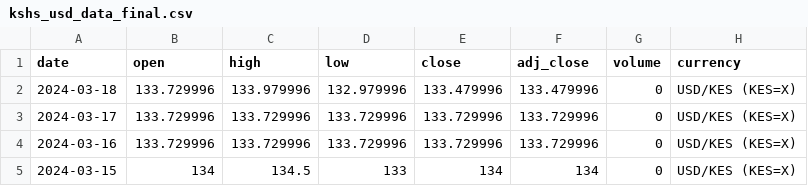
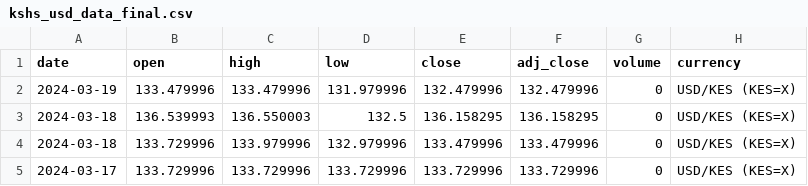
Before and after one commit to Reu-hub/currency, a CSV file: data_processed/kshs_usd_data_final.csv, drawn as a sheet; only a part is shown; the shorter side is filled out with more unchanged rows; the diff names each change by its address in the sheet, - before the commit and + after, or states it on an @@ line.

```diff
--- a/data_processed/kshs_usd_data_final.csv
+++ b/data_processed/kshs_usd_data_final.csv
+row 2: 2024-03-19 | 133.479996 | 133.479996 | 131.979996 | 132.479996 | 132.479996 | 0 | USD/KES (KES=X)
+row 3: 2024-03-18 | 136.539993 | 136.550003 | 132.5 | 136.158295 | 136.158295 | 0 | USD/KES (KES=X)
```
Also changed, not shown: data_raw/kshs_usd_data_raw.csv, 2 other files.
